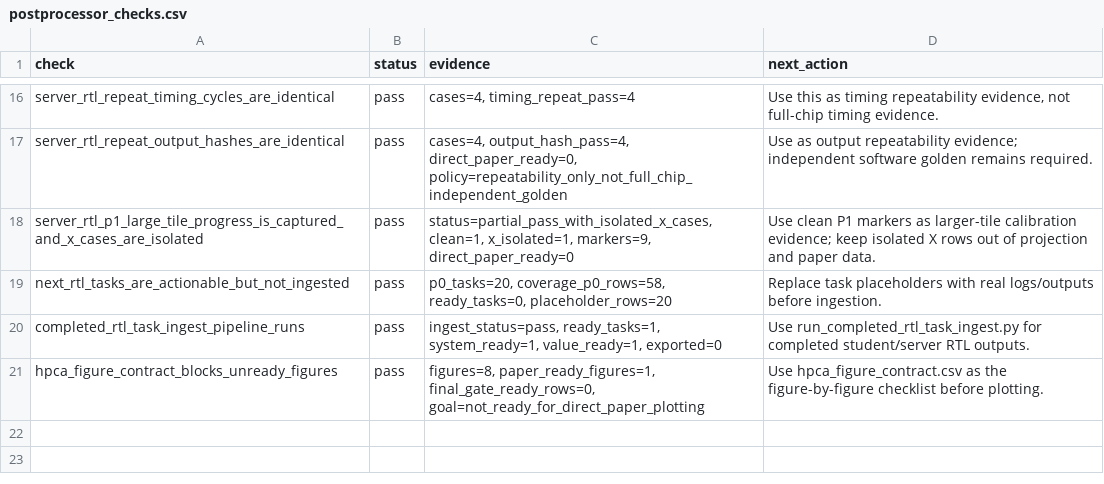
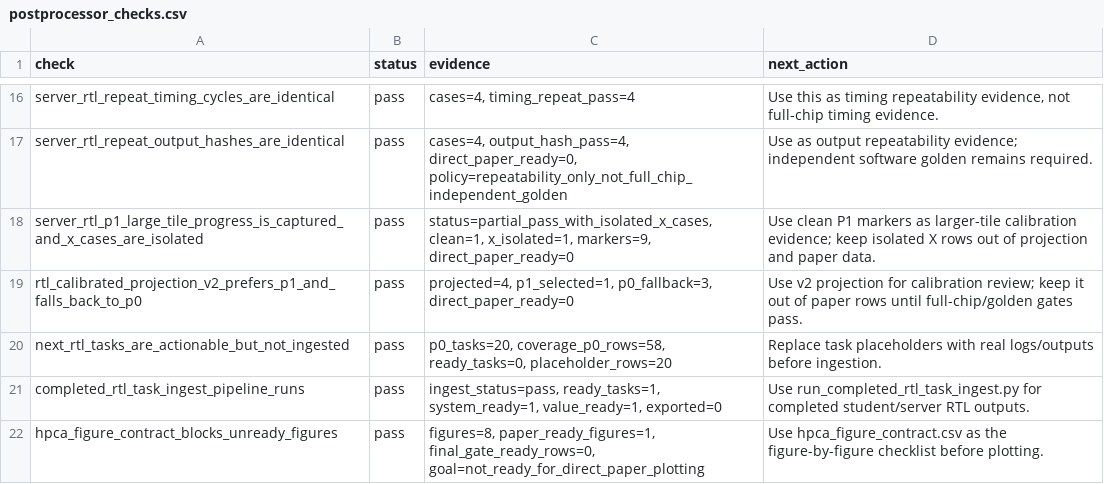
Before and after one commit to Hughger/FLOOD, a CSV file: results/flood_cycle_sim_v1/postprocessor_scorecard/postprocessor_checks.csv, drawn as a sheet; only a part is shown, gaps mark what is left out; the diff names each change by its address in the sheet, - before the commit and + after, or states it on an @@ line.

```diff
--- a/results/flood_cycle_sim_v1/postprocessor_scorecard/postprocessor_checks.csv
+++ b/results/flood_cycle_sim_v1/postprocessor_scorecard/postprocessor_checks.csv
+row 19: rtl_calibrated_projection_v2_prefers_p1_and_falls_back_to_p0 | pass | projected=4, p1_selected=1, p0_fallback=3, direct_paper_ready=0 | Use v2 projection for calibration review; keep it out of paper rows until full-chip/golden gates pass.
```
Also changed, not shown: results/flood_cycle_sim_v1/postprocessor_scorecard/postprocessor_summary.csv, results/flood_cycle_sim_v1/readiness_report/readiness_requirements.csv, 11 other files.
